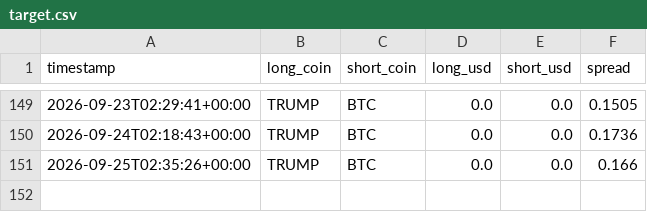
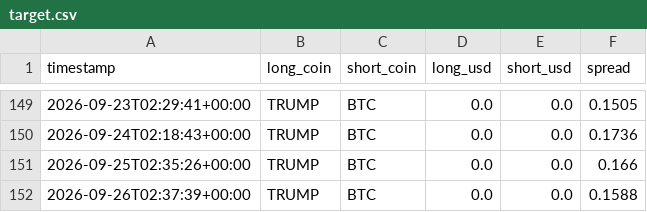
Before and after one commit to nsheng1568/funding-dispersion-trade, a CSV file: data/history/target.csv, drawn as a sheet; only a part is shown, gaps mark what is left out; the diff names each change by its address in the sheet, - before the commit and + after, or states it on an @@ line.

```diff
--- a/data/history/target.csv
+++ b/data/history/target.csv
+row 152: 2026-09-26T02:37:39+00:00 | TRUMP | BTC | 0.0 | 0.0 | 0.1588
```
Also changed, not shown: data/history/equity.csv, data/history/positions.csv, 1 other file.
